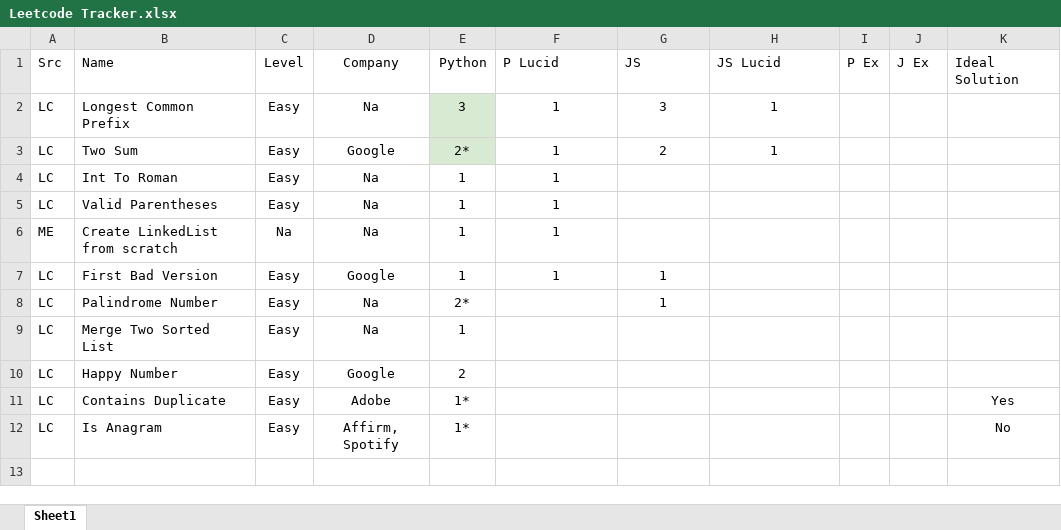
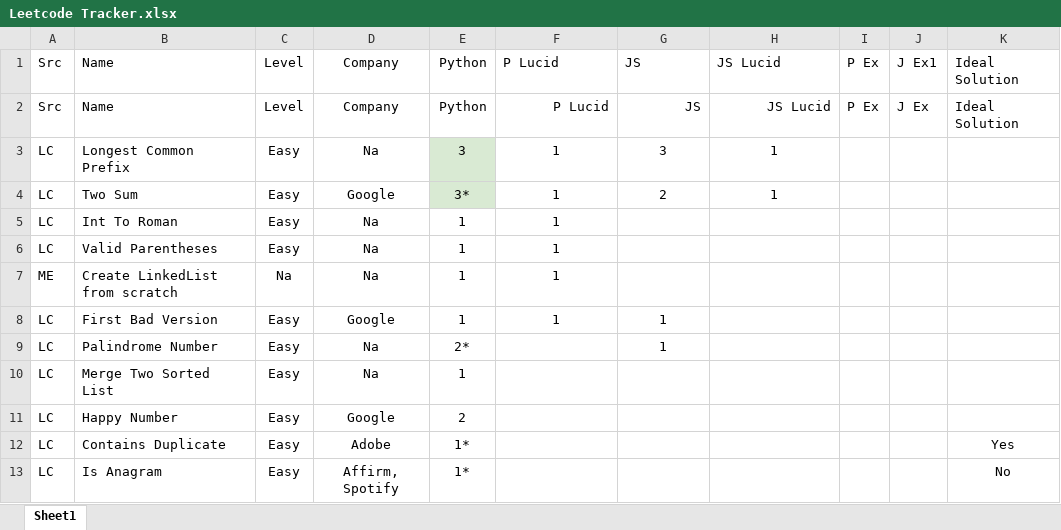
Before and after one commit to samwpr/Leetcode, an Excel workbook: Leetcode Tracker.xlsx, sheet Sheet1, drawn as a sheet; values as stored, in another font and other column widths than the file's, no borders; table styles not drawn; addresses are those after the commit; the diff names each change by its address in the sheet, - before the commit and + after, or states it on an @@ line.

```diff
--- a/Leetcode Tracker.xlsx (sheet Sheet1)
+++ b/Leetcode Tracker.xlsx (sheet Sheet1)
+row 1: Src | Name | Level | Company | Python | P Lucid | JS | JS Lucid | P Ex | J Ex1 | Ideal Solution
-F2:H2 alignment: left
+F2:H2 alignment: right
-E4: 2*
+E4: 3*
```
Also changed, not shown: 2 other files.
